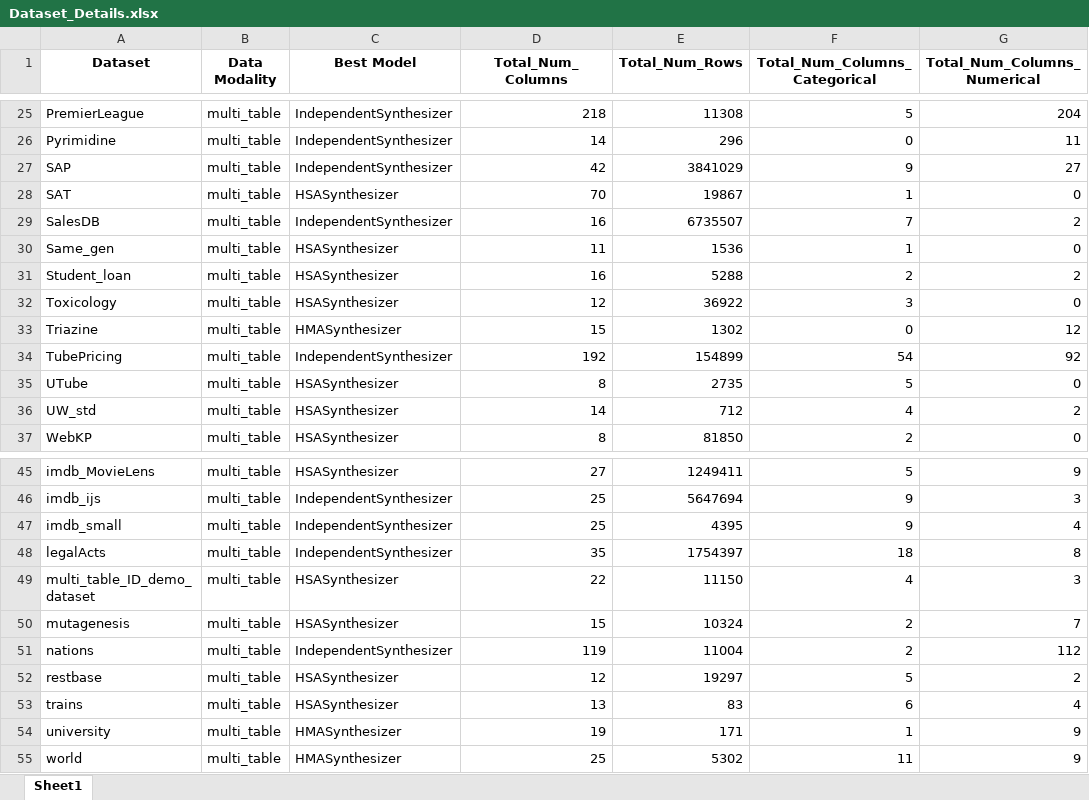
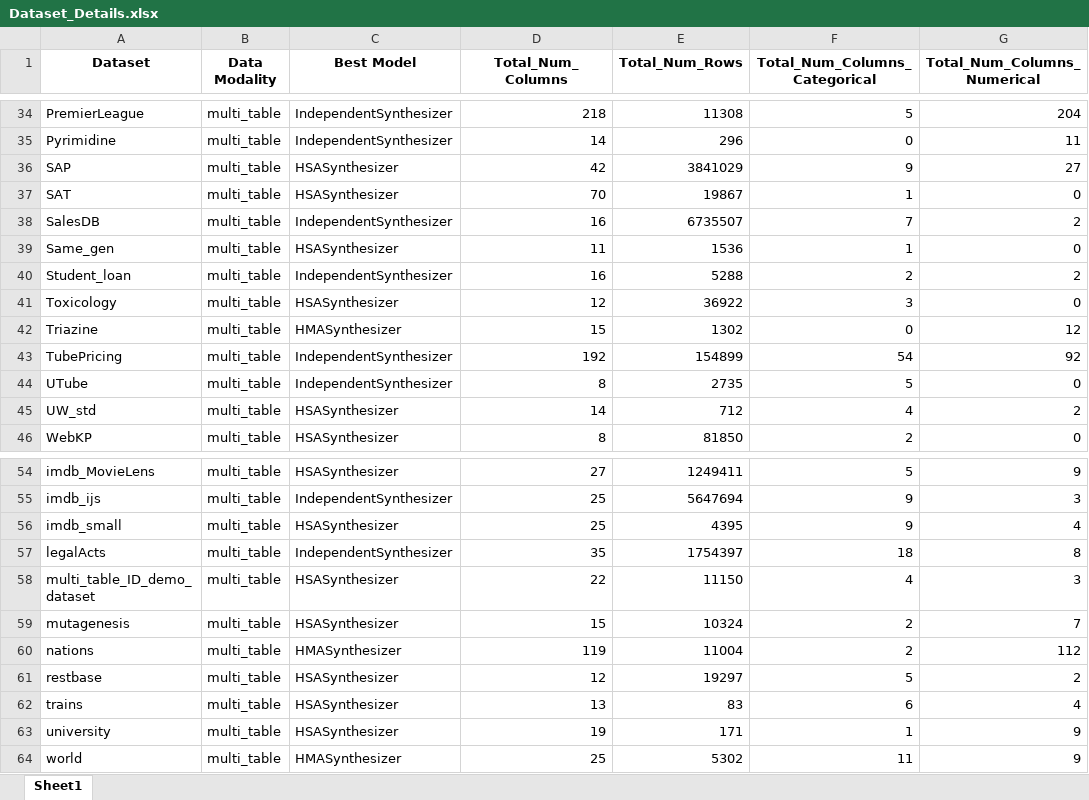
Before and after one commit to sdv-dev/sdv-dev.github.io, an Excel workbook: assets/sdgym-leaderboard-files/Dataset_Details.xlsx, sheet Sheet1, drawn as a sheet; only a part is shown, gaps mark what is left out; values as stored, in another font and other column widths than the file's, no borders; addresses are those after the commit; the diff covers the shown part only; the diff names each change by its address in the sheet, - before the commit and + after, or states it on an @@ line.

```diff
--- a/assets/sdgym-leaderboard-files/Dataset_Details.xlsx (sheet Sheet1)
+++ b/assets/sdgym-leaderboard-files/Dataset_Details.xlsx (sheet Sheet1)
-C36 (Best Model): IndependentSynthesizer
+C36 (Best Model): HSASynthesizer
-C40 (Best Model): HSASynthesizer
+C40 (Best Model): IndependentSynthesizer
-C44 (Best Model): HSASynthesizer
+C44 (Best Model): IndependentSynthesizer
-C56 (Best Model): IndependentSynthesizer
+C56 (Best Model): HSASynthesizer
-C60 (Best Model): IndependentSynthesizer
+C60 (Best Model): HMASynthesizer
-C63 (Best Model): HMASynthesizer
+C63 (Best Model): HSASynthesizer
```
Also changed, not shown: 9 moved rows and 2 edited cells elsewhere in this sheet, assets/sdgym-leaderboard-files/Model_Details.xlsx, assets/sdgym-leaderboard-files/[Multi-table]_SDGym_Runs.xlsx.
